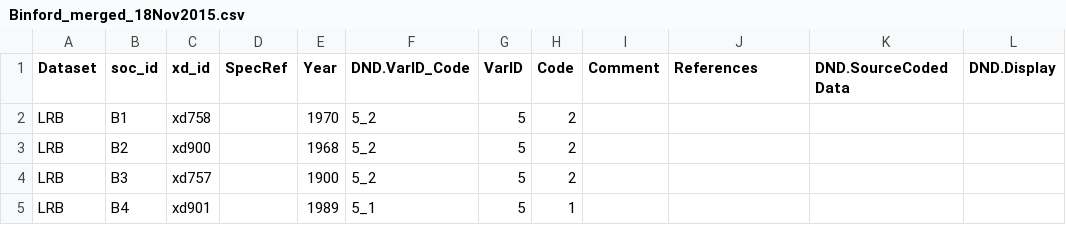
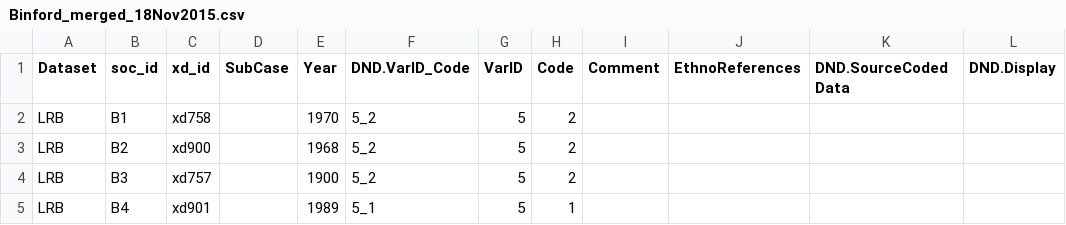
Before and after one commit to D-PLACE/dplace-data, a CSV file: csv/Binford_merged_18Nov2015.csv, drawn as a sheet; only a part is shown; the diff names each change by its address in the sheet, - before the commit and + after, or states it on an @@ line.

Commit message:
New EA data files

```diff
--- a/csv/Binford_merged_18Nov2015.csv
+++ b/csv/Binford_merged_18Nov2015.csv
-D1: SpecRef
+D1: SubCase
-J1: References
+J1: EthnoReferences
```
Also changed, not shown: 3 other files.
